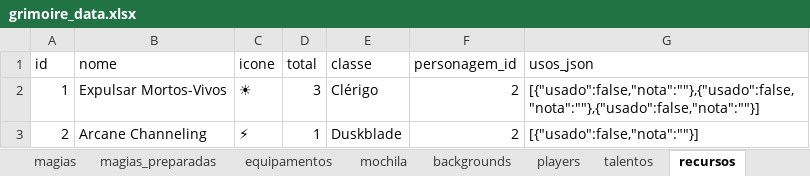
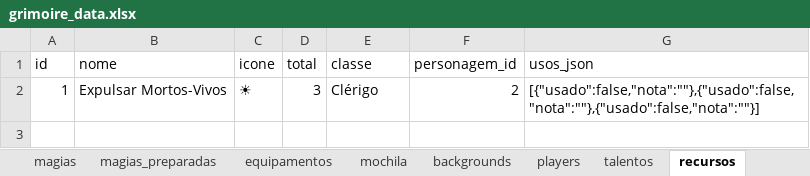
Before and after one commit to VinnyBittencourt/Grimoire, an Excel workbook: data/grimoire_data.xlsx, sheet recursos, drawn as a sheet; values as stored, in another font and other column widths than the file's, no borders; the diff names each change by its address in the sheet, - before the commit and + after, or states it on an @@ line.

```diff
--- a/data/grimoire_data.xlsx (sheet recursos)
+++ b/data/grimoire_data.xlsx (sheet recursos)
-row 3: 2 | Arcane Channeling | ⚡ | 1 | Duskblade | 2 | [{"usado":false,"nota":""}]
```
Also changed, not shown: sheet magias, sheet mochila, sheet personagens, sheet equipamentos, sheet magias_preparadas, 9 other files.
